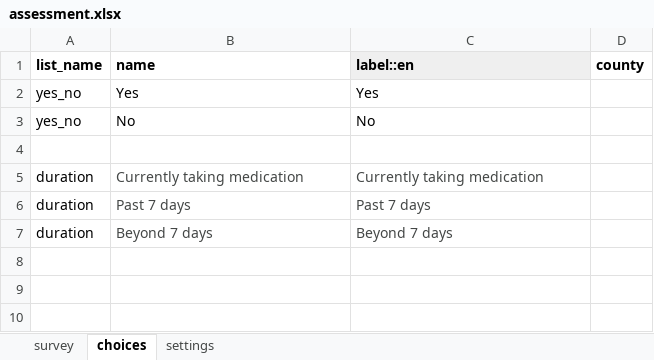
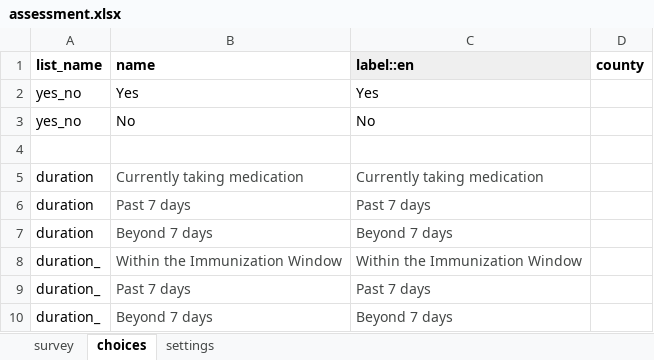
Before and after one commit to IntelliSOFT-Consulting/cht_pvers, an Excel workbook: cht_app/forms/app/assessment.xlsx, sheet choices, drawn as a sheet; values as stored, in another font and other column widths than the file's, no borders; charts and pictures not drawn; the diff names each change by its address in the sheet, - before the commit and + after, or states it on an @@ line.

Commit message:
assessment

```diff
--- a/cht_app/forms/app/assessment.xlsx (sheet choices)
+++ b/cht_app/forms/app/assessment.xlsx (sheet choices)
+row 8: duration_ | Within the Immunization Window | Within the Immunization Window
+row 9: duration_ | Past 7 days | Past 7 days
+row 10: duration_ | Beyond 7 days | Beyond 7 days
```
Also changed, not shown: sheet settings, sheet survey, 2 other files.
